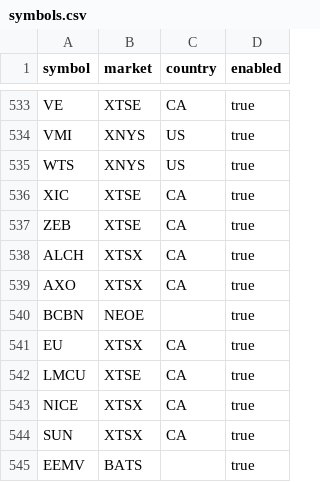
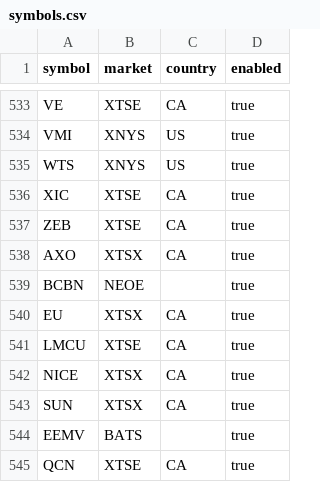
Before and after one commit to Seguinstock/indicator, a CSV file: config/symbols.csv, drawn as a sheet; only a part is shown, gaps mark what is left out; the shorter side is filled out with more unchanged rows.

```diff
--- a/config/symbols.csv
+++ b/config/symbols.csv
@@ -537,3 +537,2 @@ XIC,XTSE,CA,true
 ZEB,XTSE,CA,true
-ALCH,XTSX,CA,true
 AXO,XTSX,CA,true
```
